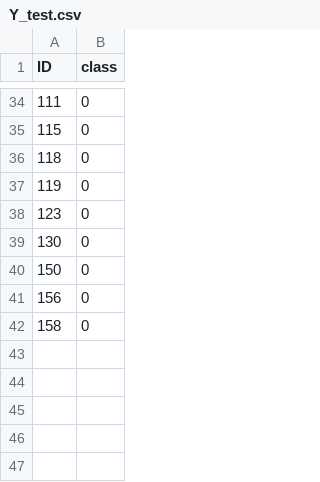
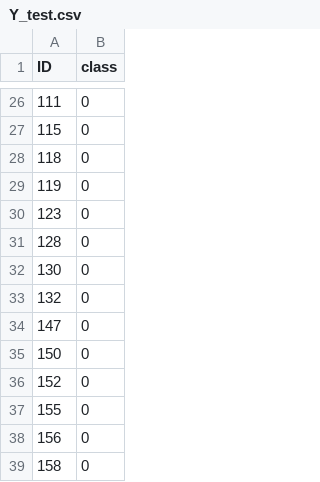
Before and after one commit to olegolt/PAF_reanalysis, a CSV file: data/Y_test.csv, drawn as a sheet; only a part is shown, gaps mark what is left out; the diff covers the shown part only.

```diff
--- a/data/Y_test.csv
+++ b/data/Y_test.csv
@@ -38,4 +30,9 @@
 123,0
+128,0
 130,0
+132,0
+147,0
 150,0
+152,0
+155,0
 156,0
```
Also changed, not shown: 15 added rows, 23 removed rows and 2 edited cells elsewhere in this file, data/X_test.csv, data/X_train.csv, 12 other files.
